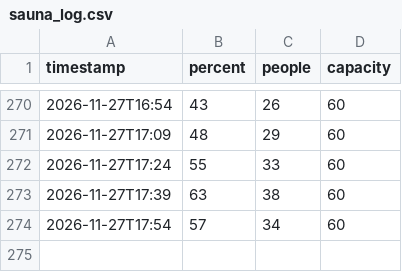
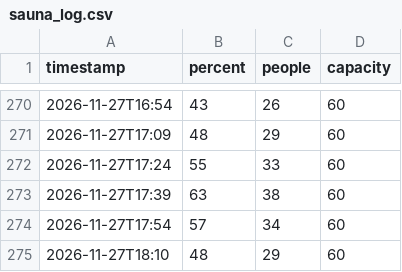
Before and after one commit to 23nebula-cpu/Sauna_CB, a CSV file: sauna_log.csv, drawn as a sheet; only a part is shown, gaps mark what is left out.

Commit message:
Sauna log 2026-11-27T18:10Z

```diff
--- a/sauna_log.csv
+++ b/sauna_log.csv
@@ -274 +274,2 @@ timestamp,percent,people,capacity
 2026-11-27T17:54,57,34,60
+2026-11-27T18:10,48,29,60
```
Also changed, not shown: 1 other file.
